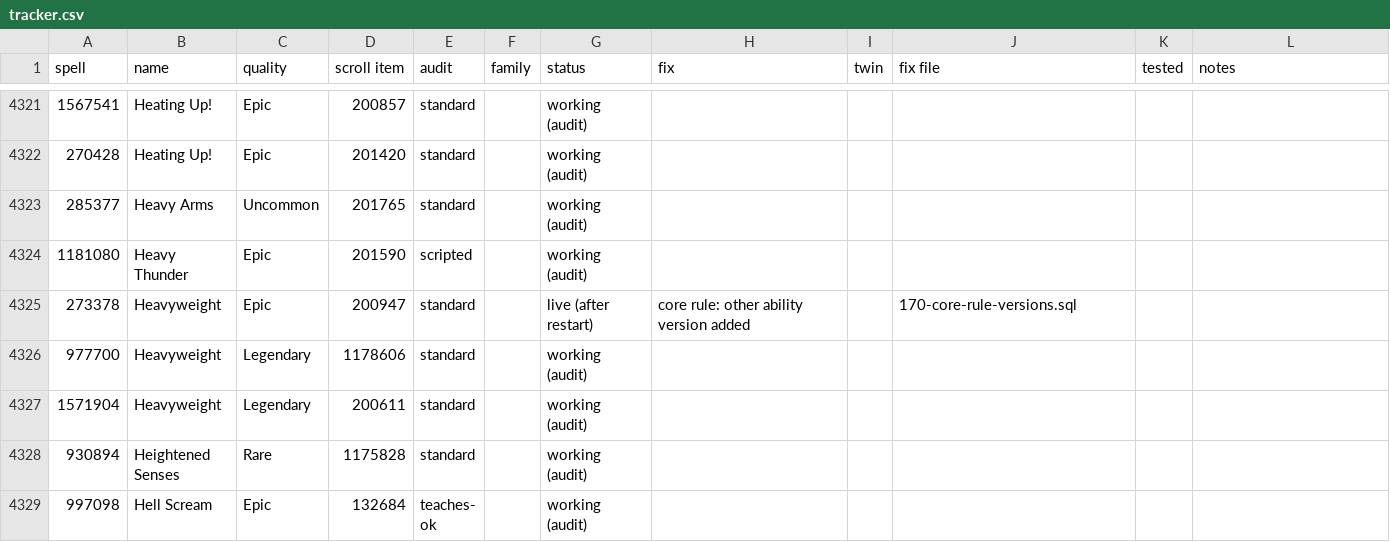
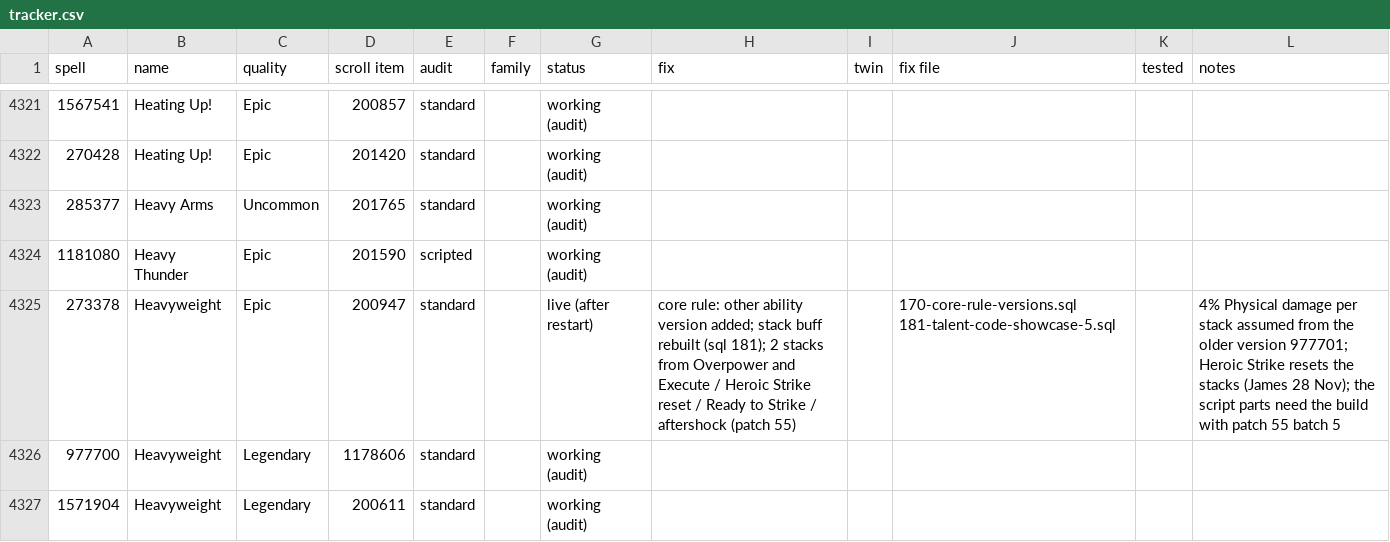
Before and after one commit to JaTynan/coa-wildcard-mystic, a CSV file: enchants/tracker.csv, drawn as a sheet; only a part is shown, gaps mark what is left out; the shorter side is filled out with more unchanged rows.

```diff
--- a/enchants/tracker.csv
+++ b/enchants/tracker.csv
@@ -4324,3 +4324,3 @@ spell,name,quality,scroll item,audit,family,status,fix,twin,fix file,tested,note
 1181080,Heavy Thunder,Epic,201590,scripted,,working (audit),,,,,
-273378,Heavyweight,Epic,200947,standard,,live (after restart),core rule: other ability version added,,170-core-rule-versions.sql,,
+273378,Heavyweight,Epic,200947,standard,,live (after restart),core rule: other ability version added; stack buff rebuilt (sql 181); 2 stacks from Overpower and Execute / Heroic Strike reset / Ready to Strike / aftershock (patch 55),,170-core-rule-versions.sql 181-talent-code-showcase-5.sql,,4% Physical damage per stack assumed from the older version 977701; Heroic Strike resets the stacks (James 28 Nov); the script parts need the build with patch 55 batch 5
 977700,Heavyweight,Legendary,1178606,standard,,working (audit),,,,,
```
Also changed, not shown: enchants/test-checklist.csv, 3 other files.
